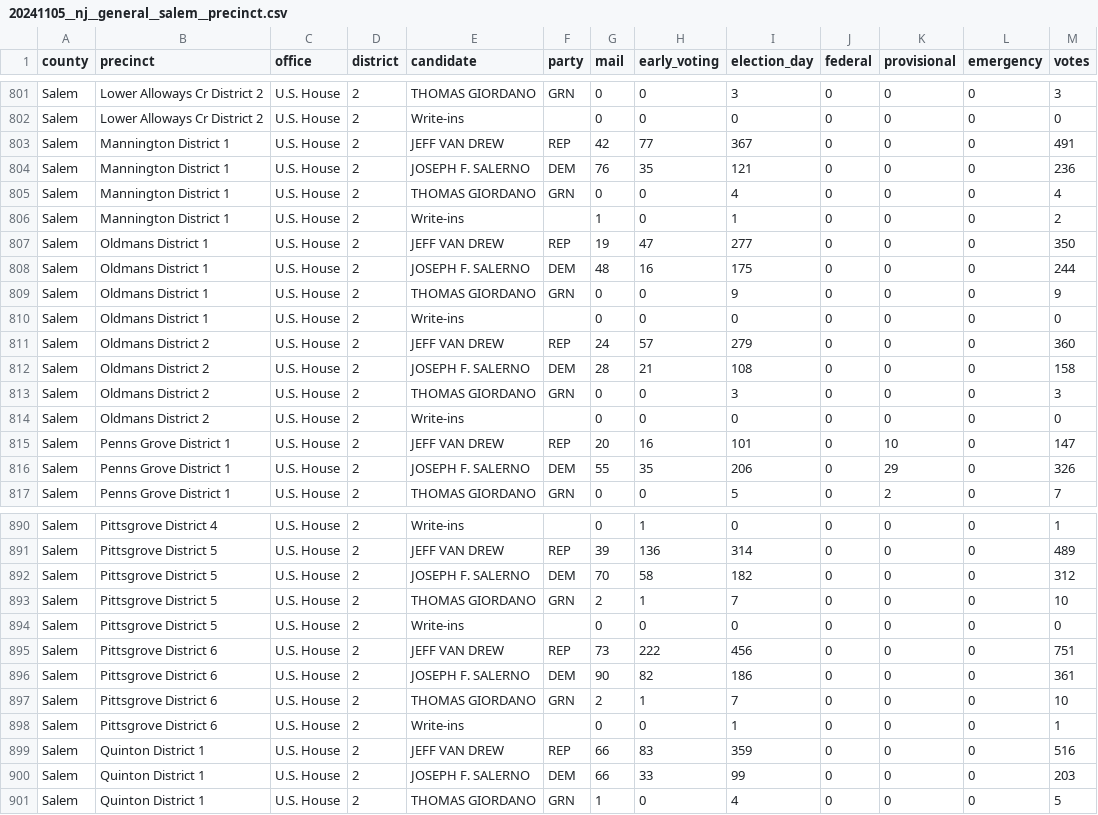
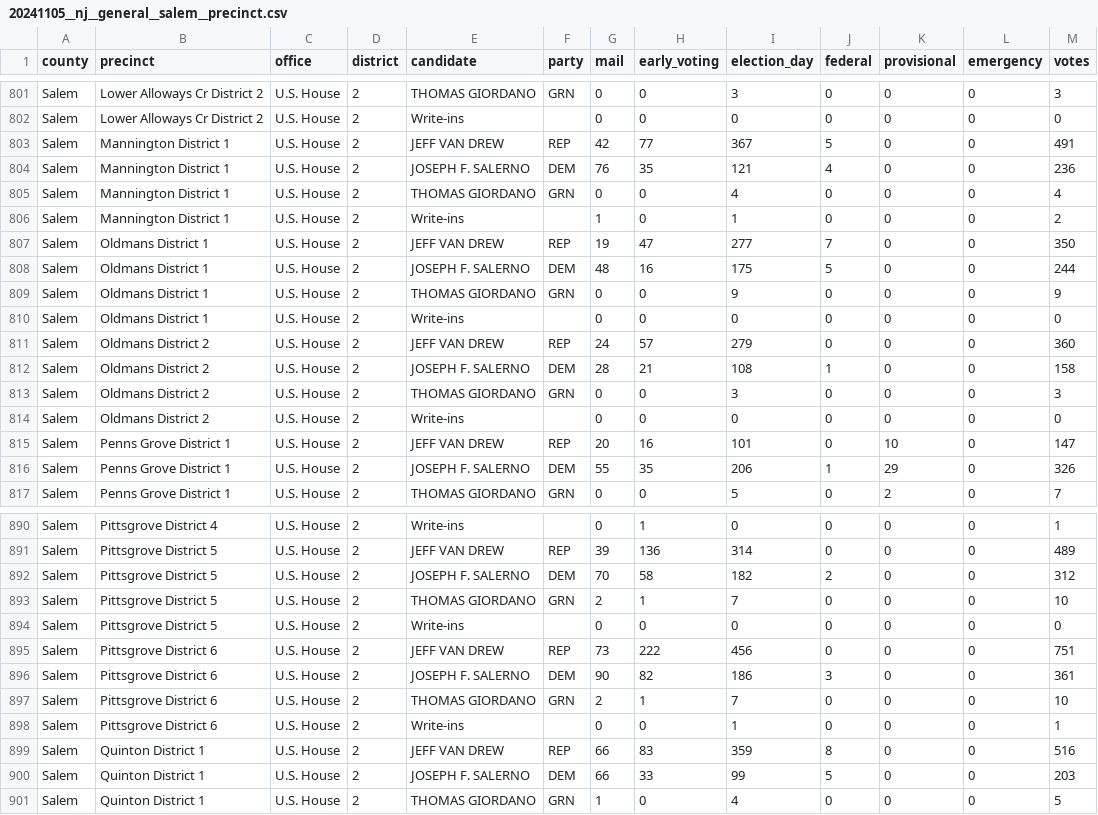
Before and after one commit to openelections/openelections-data-nj, a CSV file: 2024/20241105__nj__general__salem__precinct.csv, drawn as a sheet; only a part is shown, gaps mark what is left out; the diff covers the shown part only.

```diff
--- a/2024/20241105__nj__general__salem__precinct.csv
+++ b/2024/20241105__nj__general__salem__precinct.csv
@@ -802,8 +802,8 @@ Salem,Lower Alloways Cr District 2,U.S. House,2,THOMAS GIORDANO,GRN,0,0,3,0,0,0,
 Salem,Lower Alloways Cr District 2,U.S. House,2,Write-ins,,0,0,0,0,0,0,0
-Salem,Mannington District 1,U.S. House,2,JEFF VAN DREW,REP,42,77,367,0,0,0,491
-Salem,Mannington District 1,U.S. House,2,JOSEPH F. SALERNO,DEM,76,35,121,0,0,0,236
+Salem,Mannington District 1,U.S. House,2,JEFF VAN DREW,REP,42,77,367,5,0,0,491
+Salem,Mannington District 1,U.S. House,2,JOSEPH F. SALERNO,DEM,76,35,121,4,0,0,236
 Salem,Mannington District 1,U.S. House,2,THOMAS GIORDANO,GRN,0,0,4,0,0,0,4
 Salem,Mannington District 1,U.S. House,2,Write-ins,,1,0,1,0,0,0,2
-Salem,Oldmans District 1,U.S. House,2,JEFF VAN DREW,REP,19,47,277,0,0,0,350
-Salem,Oldmans District 1,U.S. House,2,JOSEPH F. SALERNO,DEM,48,16,175,0,0,0,244
+Salem,Oldmans District 1,U.S. House,2,JEFF VAN DREW,REP,19,47,277,7,0,0,350
+Salem,Oldmans District 1,U.S. House,2,JOSEPH F. SALERNO,DEM,48,16,175,5,0,0,244
 Salem,Oldmans District 1,U.S. House,2,THOMAS GIORDANO,GRN,0,0,9,0,0,0,9
@@ -811,3 +811,3 @@ Salem,Oldmans District 1,U.S. House,2,Write-ins,,0,0,0,0,0,0,0
 Salem,Oldmans District 2,U.S. House,2,JEFF VAN DREW,REP,24,57,279,0,0,0,360
-Salem,Oldmans District 2,U.S. House,2,JOSEPH F. SALERNO,DEM,28,21,108,0,0,0,158
+Salem,Oldmans District 2,U.S. House,2,JOSEPH F. SALERNO,DEM,28,21,108,1,0,0,158
 Salem,Oldmans District 2,U.S. House,2,THOMAS GIORDANO,GRN,0,0,3,0,0,0,3
@@ -815,3 +815,3 @@ Salem,Oldmans District 2,U.S. House,2,Write-ins,,0,0,0,0,0,0,0
 Salem,Penns Grove District 1,U.S. House,2,JEFF VAN DREW,REP,20,16,101,0,10,0,147
-Salem,Penns Grove District 1,U.S. House,2,JOSEPH F. SALERNO,DEM,55,35,206,0,29,0,326
+Salem,Penns Grove District 1,U.S. House,2,JOSEPH F. SALERNO,DEM,55,35,206,1,29,0,326
 Salem,Penns Grove District 1,U.S. House,2,THOMAS GIORDANO,GRN,0,0,5,0,2,0,7
@@ -891,3 +891,3 @@ Salem,Pittsgrove District 4,U.S. House,2,Write-ins,,0,1,0,0,0,0,1
 Salem,Pittsgrove District 5,U.S. House,2,JEFF VAN DREW,REP,39,136,314,0,0,0,489
-Salem,Pittsgrove District 5,U.S. House,2,JOSEPH F. SALERNO,DEM,70,58,182,0,0,0,312
+Salem,Pittsgrove District 5,U.S. House,2,JOSEPH F. SALERNO,DEM,70,58,182,2,0,0,312
 Salem,Pittsgrove District 5,U.S. House,2,THOMAS GIORDANO,GRN,2,1,7,0,0,0,10
@@ -895,7 +895,7 @@ Salem,Pittsgrove District 5,U.S. House,2,Write-ins,,0,0,0,0,0,0,0
 Salem,Pittsgrove District 6,U.S. House,2,JEFF VAN DREW,REP,73,222,456,0,0,0,751
-Salem,Pittsgrove District 6,U.S. House,2,JOSEPH F. SALERNO,DEM,90,82,186,0,0,0,361
+Salem,Pittsgrove District 6,U.S. House,2,JOSEPH F. SALERNO,DEM,90,82,186,3,0,0,361
 Salem,Pittsgrove District 6,U.S. House,2,THOMAS GIORDANO,GRN,2,1,7,0,0,0,10
 Salem,Pittsgrove District 6,U.S. House,2,Write-ins,,0,0,1,0,0,0,1
-Salem,Quinton District 1,U.S. House,2,JEFF VAN DREW,REP,66,83,359,0,0,0,516
-Salem,Quinton District 1,U.S. House,2,JOSEPH F. SALERNO,DEM,66,33,99,0,0,0,203
+Salem,Quinton District 1,U.S. House,2,JEFF VAN DREW,REP,66,83,359,8,0,0,516
+Salem,Quinton District 1,U.S. House,2,JOSEPH F. SALERNO,DEM,66,33,99,5,0,0,203
 Salem,Quinton District 1,U.S. House,2,THOMAS GIORDANO,GRN,1,0,4,0,0,0,5
```
Also changed, not shown: 111 edited cells elsewhere in this file, 5 other files.
